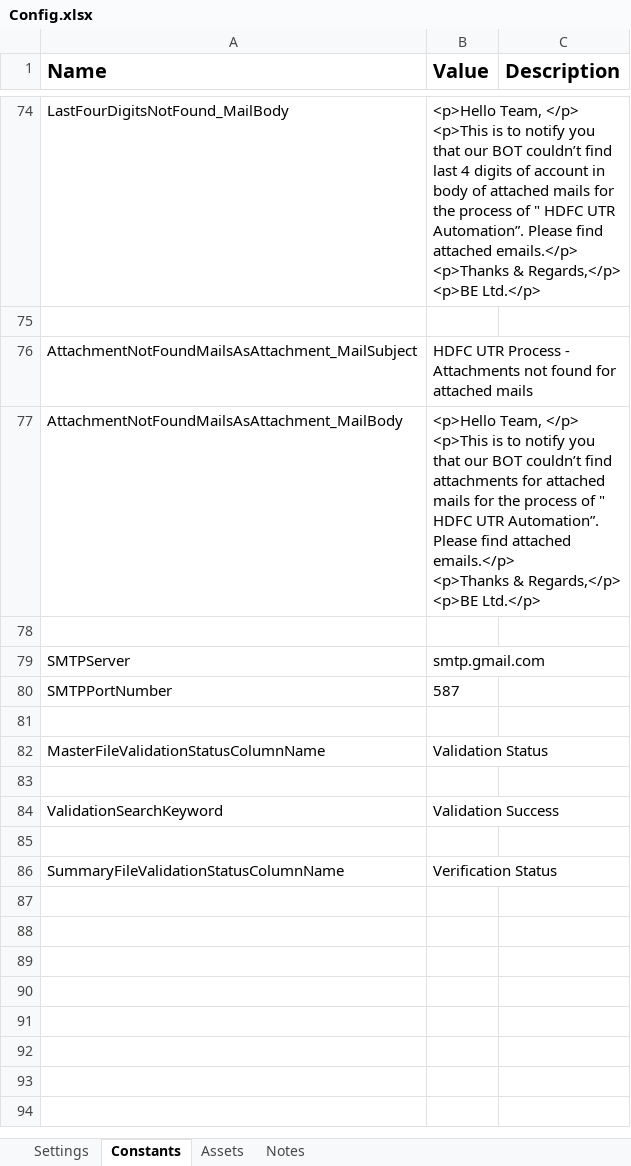
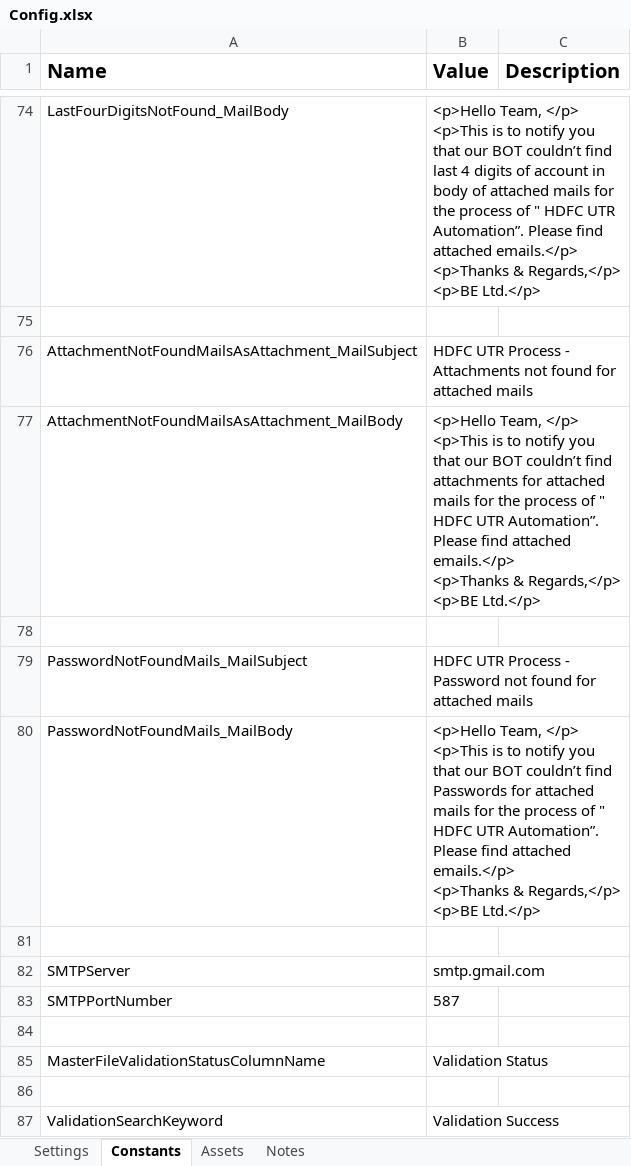
Before and after one commit to rbhattad31/biologicale, an Excel workbook: BELtd_HDFC_UTR/Data/Config.xlsx, sheet Constants, drawn as a sheet; only a part is shown, gaps mark what is left out; the shorter side is filled out with more unchanged rows; values as stored, in another font and other column widths than the file's, no borders; ↵ is a line break in a cell; the diff names each change by its address in the sheet, - before the commit and + after, or states it on an @@ line.

Commit message:
HDFC UTR
HDFC UTR

```diff
--- a/BELtd_HDFC_UTR/Data/Config.xlsx (sheet Constants)
+++ b/BELtd_HDFC_UTR/Data/Config.xlsx (sheet Constants)
+row 79: PasswordNotFoundMails_MailSubject | HDFC UTR Process - Password not found for attached mails
+row 80: PasswordNotFoundMails_MailBody | <p>Hello Team, </p> ↵ <p>This is to notify you that our BOT couldn’t find Passwords for attached mails for the process of " HDFC UTR Automation”. Please find attached emails.</p> ↵ <p>Thanks & Regards,</p> ↵ <p>BE Ltd.</p>
+row 81: (empty)
```
Also changed, not shown: sheet Settings, 10 other files.
